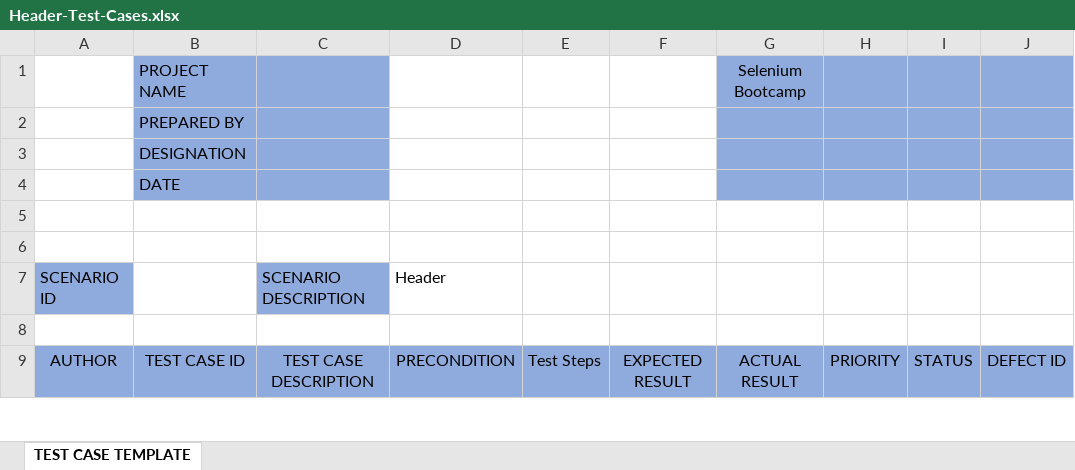
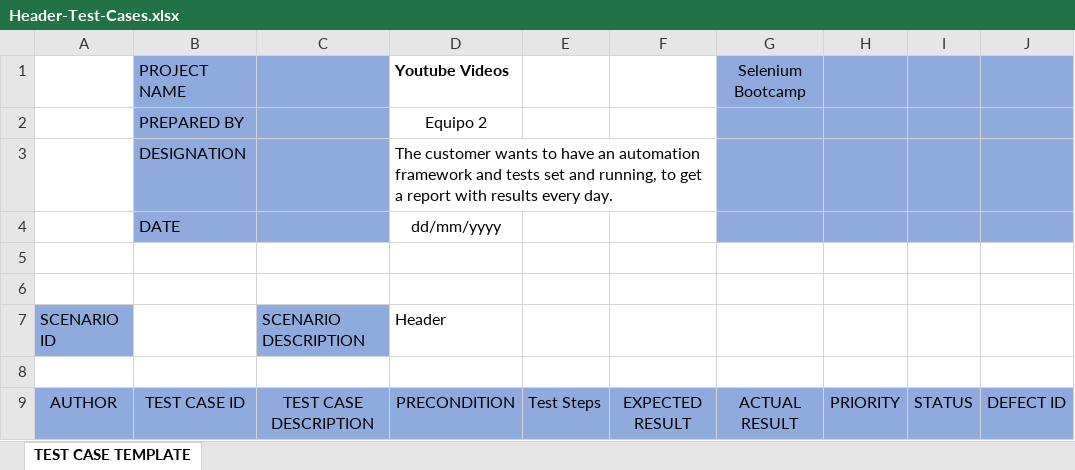
Before and after one commit to Veronica1187/Equipo2_SeleniumProject, an Excel workbook: Header-Test-Cases.xlsx, sheet TEST CASE TEMPLATE, drawn as a sheet; only a part is shown; values as stored, in another font and other column widths than the file's, no borders; charts and pictures not drawn; the diff covers the shown part only; the diff names each change by its address in the sheet, - before the commit and + after, or states it on an @@ line.

Commit message:
test cases para header Berna y Mau, para revision del equipo

```diff
--- a/Header-Test-Cases.xlsx (sheet TEST CASE TEMPLATE)
+++ b/Header-Test-Cases.xlsx (sheet TEST CASE TEMPLATE)
-D1: (empty)
+D1: Youtube Videos
-D2: (empty)
+D2: Equipo 2
-D3: (empty)
+D3: The customer wants to have an automation framework and tests set and running, to get a report with results every day.
-D4: (empty)
+D4: dd/mm/yyyy
```
Also changed, not shown: 8 added rows and 36 removed rows elsewhere in this sheet, hidden cells, charts or pictures.
